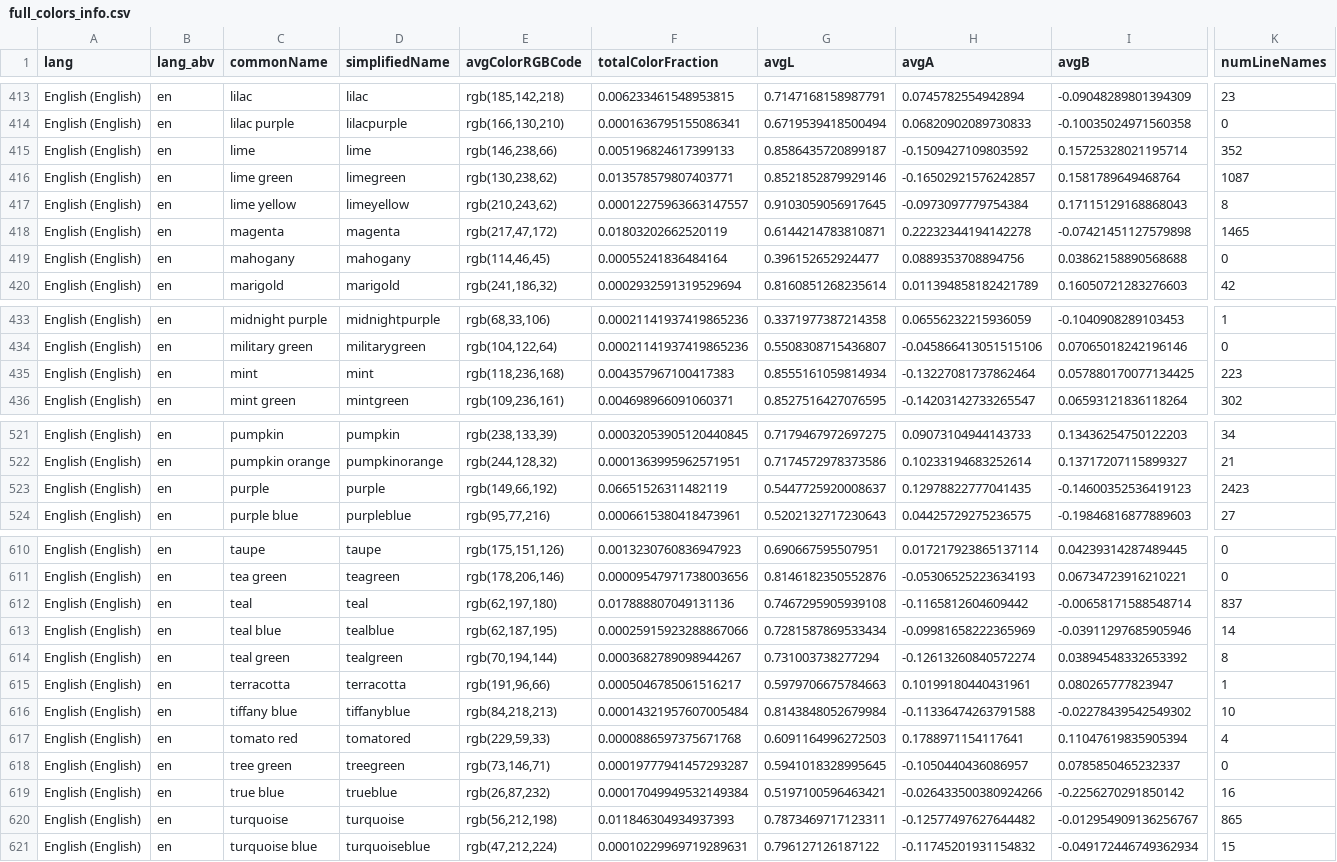
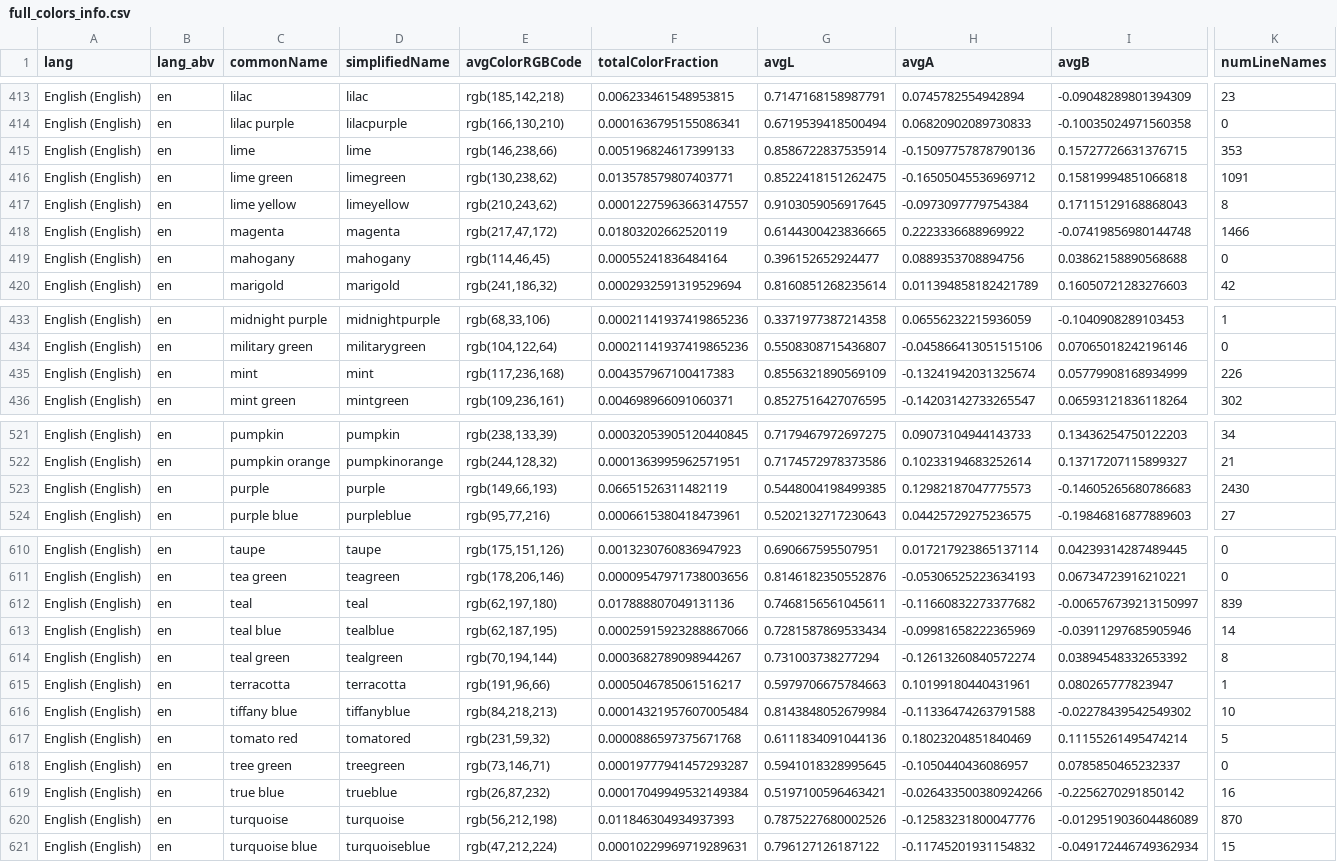
Before and after one commit to uwdata/color-naming-in-different-languages, a CSV file: model/full_colors_info.csv, drawn as a sheet; only a part is shown, gaps mark what is left out; the diff covers the shown part only; the diff names each change by its address in the sheet, - before the commit and + after, or states it on an @@ line.

```diff
--- a/model/full_colors_info.csv
+++ b/model/full_colors_info.csv
-G415 (avgL): 0.8586435720899187
+G415 (avgL): 0.8586722837535914
-H415 (avgA): -0.1509427109803592
+H415 (avgA): -0.15097757878790136
-I415 (avgB): 0.15725328021195714
+I415 (avgB): 0.15727726631376715
-K415 (numLineNames): 352
+K415 (numLineNames): 353
-G416 (avgL): 0.8521852879929146
+G416 (avgL): 0.8522418151262475
-H416 (avgA): -0.16502921576242857
+H416 (avgA): -0.16505045536969712
-I416 (avgB): 0.1581789649468764
+I416 (avgB): 0.15819994851066818
-K416 (numLineNames): 1087
+K416 (numLineNames): 1091
-G418 (avgL): 0.6144214783810871
+G418 (avgL): 0.6144300423836665
-H418 (avgA): 0.22232344194142278
+H418 (avgA): 0.2223336688969922
-I418 (avgB): -0.07421451127579898
+I418 (avgB): -0.07419856980144748
-K418 (numLineNames): 1465
+K418 (numLineNames): 1466
-E435 (avgColorRGBCode): rgb(118,236,168)
+E435 (avgColorRGBCode): rgb(117,236,168)
-G435 (avgL): 0.8555161059814934
+G435 (avgL): 0.8556321890569109
-H435 (avgA): -0.13227081737862464
+H435 (avgA): -0.13241942031325674
-I435 (avgB): 0.057880170077134425
+I435 (avgB): 0.05779908168934999
-K435 (numLineNames): 223
+K435 (numLineNames): 226
-E523 (avgColorRGBCode): rgb(149,66,192)
+E523 (avgColorRGBCode): rgb(149,66,193)
-G523 (avgL): 0.5447725920008637
+G523 (avgL): 0.5448004198499385
-H523 (avgA): 0.12978822777041435
+H523 (avgA): 0.12982187047775573
-I523 (avgB): -0.14600352536419123
+I523 (avgB): -0.14605265680786683
-K523 (numLineNames): 2423
+K523 (numLineNames): 2430
-G612 (avgL): 0.7467295905939108
+G612 (avgL): 0.7468156561045611
-H612 (avgA): -0.1165812604609442
+H612 (avgA): -0.11660832273377682
-I612 (avgB): -0.00658171588548714
+I612 (avgB): -0.006576739213150997
-K612 (numLineNames): 837
+K612 (numLineNames): 839
-E617 (avgColorRGBCode): rgb(229,59,33)
+E617 (avgColorRGBCode): rgb(231,59,32)
-G617 (avgL): 0.6091164996272503
+G617 (avgL): 0.6111834091044136
-H617 (avgA): 0.1788971154117641
+H617 (avgA): 0.18023204851840469
-I617 (avgB): 0.11047619835905394
+I617 (avgB): 0.11155261495474214
-K617 (numLineNames): 4
+K617 (numLineNames): 5
-G620 (avgL): 0.7873469717123311
+G620 (avgL): 0.7875227680002526
-H620 (avgA): -0.12577497627644482
+H620 (avgA): -0.12583231800047776
-I620 (avgB): -0.012954909136256767
+I620 (avgB): -0.012951903604486089
-K620 (numLineNames): 865
+K620 (numLineNames): 870
```
Also changed, not shown: 105 edited cells elsewhere in this file, model/hue_colors_info.csv, model/lang_info.csv, 12 other files.
